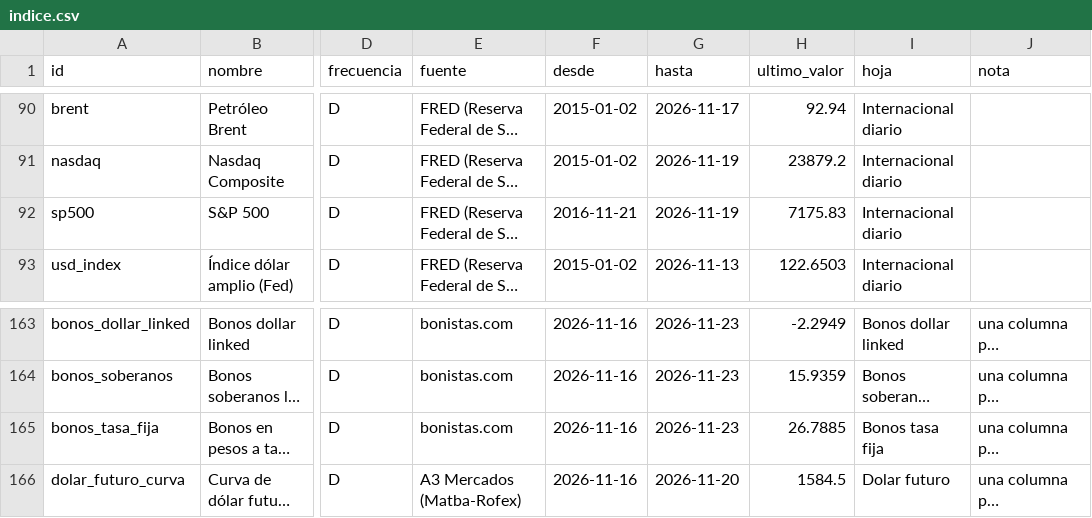
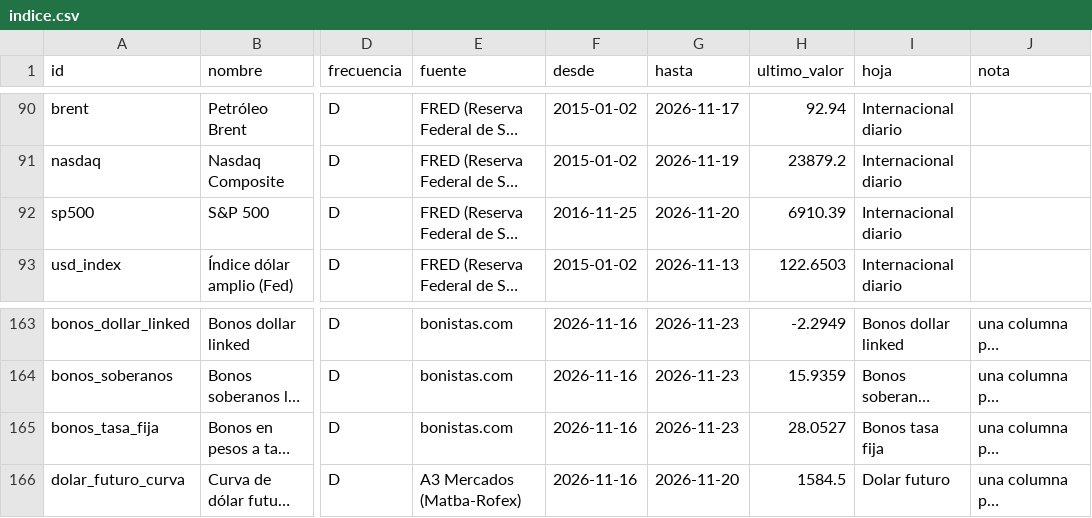
Before and after one commit to datamiazzo-2026/datos-publicos, a CSV file: respaldo/indice.csv, drawn as a sheet; only a part is shown, gaps mark what is left out; long unchanged cells end in …; the diff names each change by its address in the sheet, - before the commit and + after, or states it on an @@ line.

```diff
--- a/respaldo/indice.csv
+++ b/respaldo/indice.csv
-F92 (desde): 2016-11-21
+F92 (desde): 2016-11-25
-G92 (hasta): 2026-11-19
+G92 (hasta): 2026-11-20
-H92 (ultimo_valor): 7175.83
+H92 (ultimo_valor): 6910.39
-H165 (ultimo_valor): 26.7885
+H165 (ultimo_valor): 28.0527
```
Also changed, not shown: dolares.csv, respaldo/bonos_tasa_fija.csv, 12 other files.
